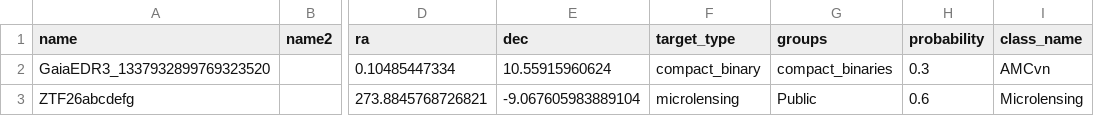
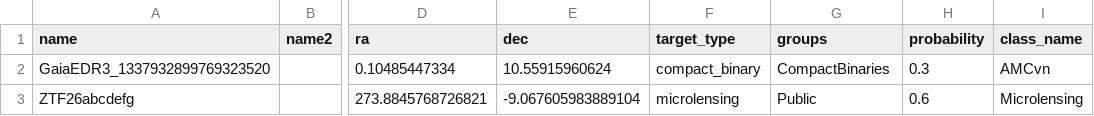
Before and after one commit to LSST-TVSSC/galactic-science-opm, a CSV file: static/targets/gsopm_target_import_template.csv, drawn as a sheet; only a part is shown, gaps mark what is left out; the diff names each change by its address in the sheet, - before the commit and + after, or states it on an @@ line.

Commit message:
Change value for compact binaries group to reflect current state in prod

```diff
--- a/static/targets/gsopm_target_import_template.csv
+++ b/static/targets/gsopm_target_import_template.csv
-G2 (groups): compact_binaries
+G2 (groups): CompactBinaries
```
